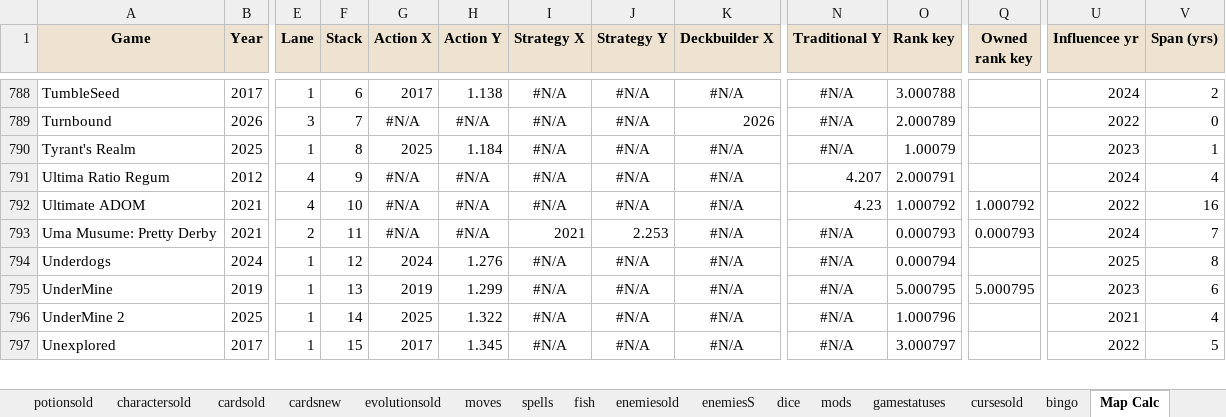
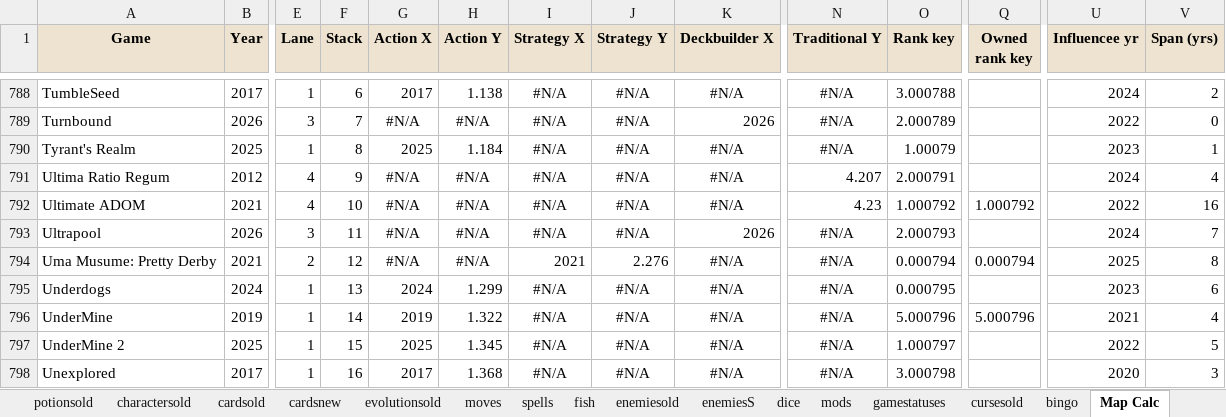
Before and after one commit to batsling/Roguelike-like, an Excel workbook: tools/Roguelikes.xlsx, sheet Map Calc, drawn as a sheet; only a part is shown, gaps mark what is left out; values as stored, in another font and other column widths than the file's, no borders; addresses are those after the commit; rows hold the shown columns only; the diff covers the shown part only; the diff names each change by its address in the sheet, - before the commit and + after, or states it on an @@ line.

Commit message:
Add files via upload

```diff
--- a/tools/Roguelikes.xlsx (sheet Map Calc)
+++ b/tools/Roguelikes.xlsx (sheet Map Calc)
+row 793: Ultrapool | 2026 | 3 | 11 | #N/A | #N/A | #N/A | #N/A | 2026 | #N/A | 2.000793 |  | 2024 | 7
-F794 (Stack): 11
+F794 (Stack): 12
-J794 (Strategy Y): 2.253
+J794 (Strategy Y): 2.276
-O794 (Rank key): 0.000793
+O794 (Rank key): 0.000794
-Q794 (Owned rank key): 0.000793
+Q794 (Owned rank key): 0.000794
-U794 (Influencee yr): 2024
+U794 (Influencee yr): 2025
-V794 (Span (yrs)): 7
+V794 (Span (yrs)): 8
-F795 (Stack): 12
+F795 (Stack): 13
-H795 (Action Y): 1.276
+H795 (Action Y): 1.299
-O795 (Rank key): 0.000794
+O795 (Rank key): 0.000795
-U795 (Influencee yr): 2025
+U795 (Influencee yr): 2023
-V795 (Span (yrs)): 8
+V795 (Span (yrs)): 6
-F796 (Stack): 13
+F796 (Stack): 14
-H796 (Action Y): 1.299
+H796 (Action Y): 1.322
-O796 (Rank key): 5.000795
+O796 (Rank key): 5.000796
-Q796 (Owned rank key): 5.000795
+Q796 (Owned rank key): 5.000796
-U796 (Influencee yr): 2023
+U796 (Influencee yr): 2021
-V796 (Span (yrs)): 6
+V796 (Span (yrs)): 4
-F797 (Stack): 14
+F797 (Stack): 15
-H797 (Action Y): 1.322
+H797 (Action Y): 1.345
-O797 (Rank key): 1.000796
+O797 (Rank key): 1.000797
-U797 (Influencee yr): 2021
+U797 (Influencee yr): 2022
-V797 (Span (yrs)): 4
+V797 (Span (yrs)): 5
-F798 (Stack): 15
+F798 (Stack): 16
-H798 (Action Y): 1.345
+H798 (Action Y): 1.368
-O798 (Rank key): 3.000797
+O798 (Rank key): 3.000798
-U798 (Influencee yr): 2022
+U798 (Influencee yr): 2020
-V798 (Span (yrs)): 5
+V798 (Span (yrs)): 3
```
Also changed, not shown: 1 removed row and 316 edited cells elsewhere in this sheet, sheet games, formulas that keep their value, charts or pictures.
